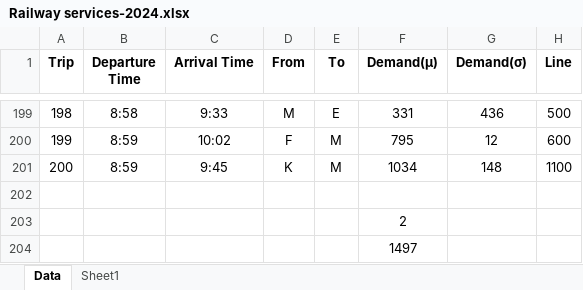
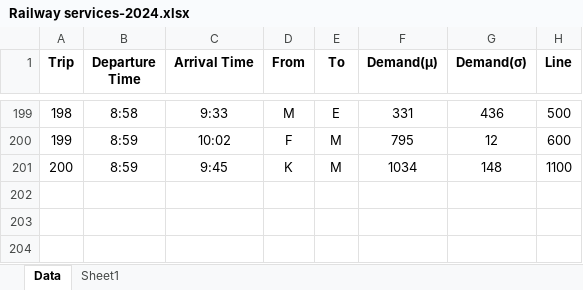
Before and after one commit to FormelessPuppy41/BaWeCO1, an Excel workbook: TrainAllocation1/Railway services-2024.xlsx, sheet Data, drawn as a sheet; only a part is shown, gaps mark what is left out; values as stored, in another font and other column widths than the file's, no borders; the diff names each change by its address in the sheet, - before the commit and + after, or states it on an @@ line.

Commit message:
Adding sets and data cleaning.

```diff
--- a/TrainAllocation1/Railway services-2024.xlsx (sheet Data)
+++ b/TrainAllocation1/Railway services-2024.xlsx (sheet Data)
-row 202: (empty)
-row 203:  |  |  |  |  | 2
-row 204:  |  |  |  |  | 1497
```
Also changed, not shown: 2 other files.
